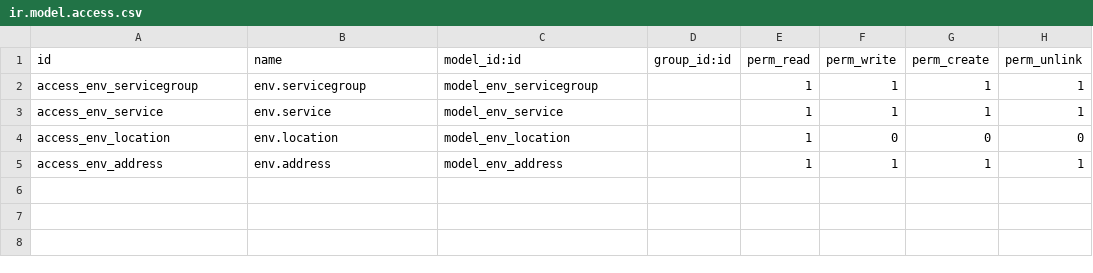
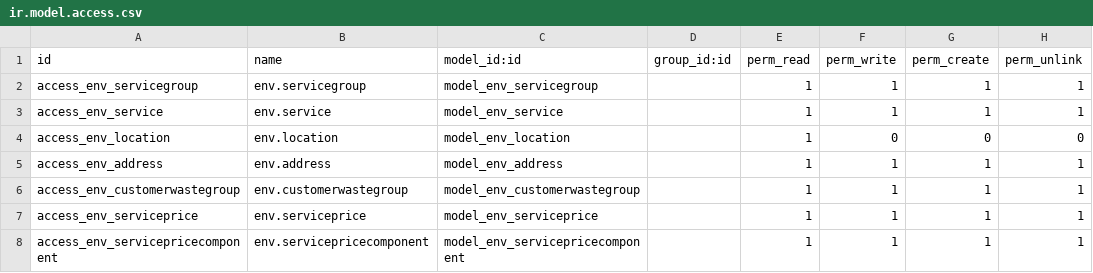
Before and after one commit to hoang3ber123/Environment, a CSV file: my_addons/environment/security/ir.model.access.csv, drawn as a sheet; the diff names each change by its address in the sheet, - before the commit and + after, or states it on an @@ line.

Commit message:
module: adding service_price_component, customer_waste_group, service_price

```diff
--- a/my_addons/environment/security/ir.model.access.csv
+++ b/my_addons/environment/security/ir.model.access.csv
+row 6: access_env_customerwastegroup | env.customerwastegroup | model_env_customerwastegroup |  | 1 | 1 | 1 | 1
+row 7: access_env_serviceprice | env.serviceprice | model_env_serviceprice |  | 1 | 1 | 1 | 1
+row 8: access_env_servicepricecomponent | env.servicepricecomponent | model_env_servicepricecomponent |  | 1 | 1 | 1 | 1
```
Also changed, not shown: 8 other files.
